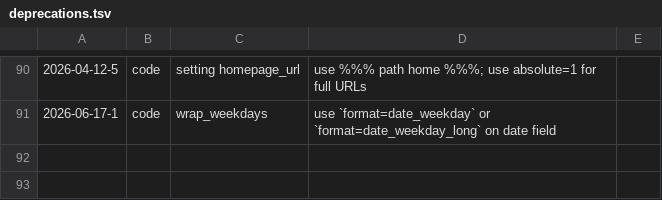
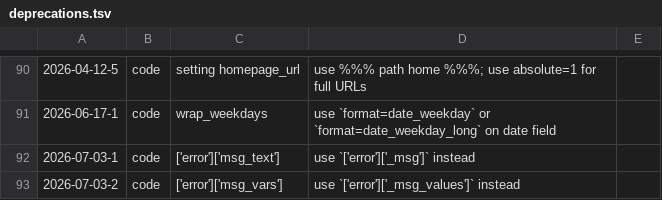
Before and after one commit to koenige/zzwrap, a TSV file: configuration/deprecations.tsv, drawn as a sheet; only a part is shown, gaps mark what is left out.

Commit message:
page: add wrap_page_error_msg() to evaluate error messages; change keys from msg_text to _msg, msg_vars to _msg_values; allow _msg to be an array holding more than one sentence to be translated

```diff
--- a/configuration/deprecations.tsv
+++ b/configuration/deprecations.tsv
@@ -91 +91,3 @@
 2026-06-17-1	code	wrap_weekdays	use `format=date_weekday` or `format=date_weekday_long` on date field
+2026-07-03-1	code	['error']['msg_text']	use `['error']['_msg']` instead
+2026-07-03-2	code	['error']['msg_vars']	use `['error']['_msg_values']` instead
```
Also changed, not shown: 1 other file.
